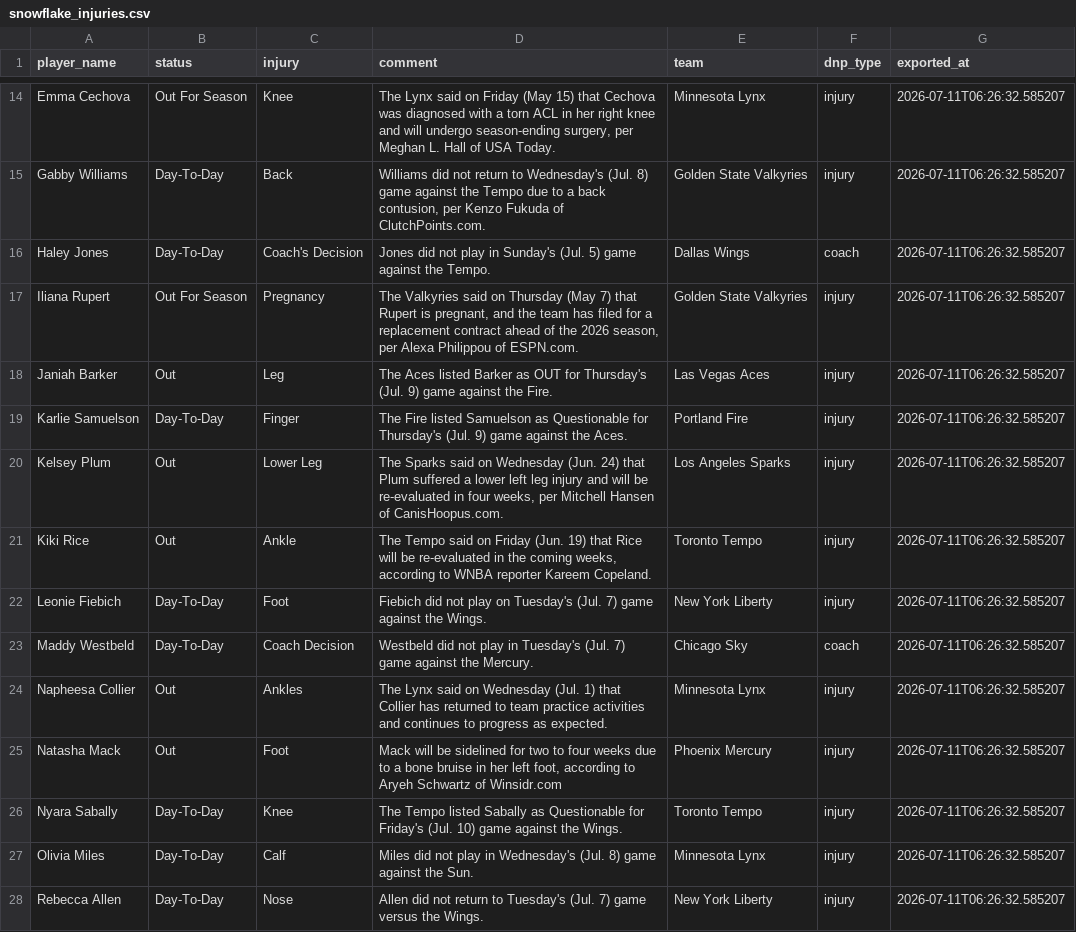
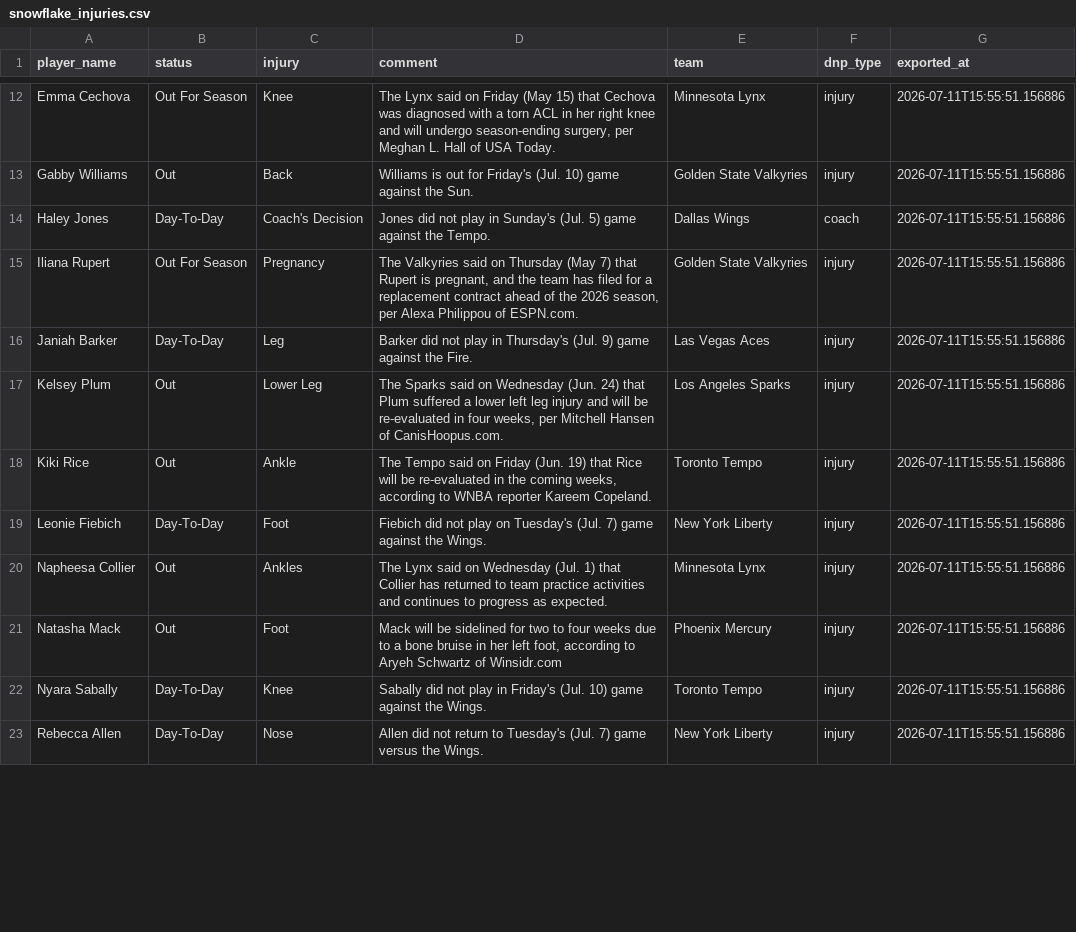
Before and after one commit to karanpateldk/WNBA-Minutes-Projector, a CSV file: data/snowflake_injuries.csv, drawn as a sheet; only a part is shown, gaps mark what is left out; removed rows and columns are numbered as before the commit, all else as after; the diff covers the shown part only; the diff names each change by its address in the sheet, - before the commit and + after, or states it on an @@ line.

```diff
--- a/data/snowflake_injuries.csv
+++ b/data/snowflake_injuries.csv
-G12:G16 (exported_at): 2026-07-11T06:26:32.585207
+G12:G16 (exported_at): 2026-07-11T15:55:51.156886
-B13 (status): Day-To-Day
+B13 (status): Out
-D13 (comment): Williams did not return to Wednesday's (Jul. 8) game against the Tempo due to a back contusion, per Kenzo Fukuda of ClutchPoints.com.
+D13 (comment): Williams is out for Friday's (Jul. 10) game against the Sun.
-B16 (status): Out
+B16 (status): Day-To-Day
-D16 (comment): The Aces listed Barker as OUT for Thursday's (Jul.…
+D16 (comment): Barker did not play in Thursday's (Jul.…
-row 19: Karlie Samuelson | Day-To-Day | Finger | The Fire listed Samuelson as Questionable for Thursday's (Jul. 9) game against the Aces. | Portland Fire | injury | 2026-07-11T06:26:32.585207
-G17:G19 (exported_at): 2026-07-11T06:26:32.585207
+G17:G19 (exported_at): 2026-07-11T15:55:51.156886
-row 23: Maddy Westbeld | Day-To-Day | Coach Decision | Westbeld did not play in Tuesday's (Jul. 7) game against the Mercury. | Chicago Sky | coach | 2026-07-11T06:26:32.585207
-G20:G22 (exported_at): 2026-07-11T06:26:32.585207
+G20:G22 (exported_at): 2026-07-11T15:55:51.156886
-D22 (comment): The Tempo listed Sabally as Questionable for Friday's (Jul.…
+D22 (comment): Sabally did not play in Friday's (Jul.…
-row 27: Olivia Miles | Day-To-Day | Calf | Miles did not play in Wednesday's (Jul. 8) game against the Sun. | Minnesota Lynx | injury | 2026-07-11T06:26:32.585207
-G23 (exported_at): 2026-07-11T06:26:32.585207
+G23 (exported_at): 2026-07-11T15:55:51.156886
```
Also changed, not shown: 2 added rows, 6 removed rows and 31 edited cells elsewhere in this file, data/snowflake_player_stats.csv, data/snowflake_team_averages.csv, 1 other file.
